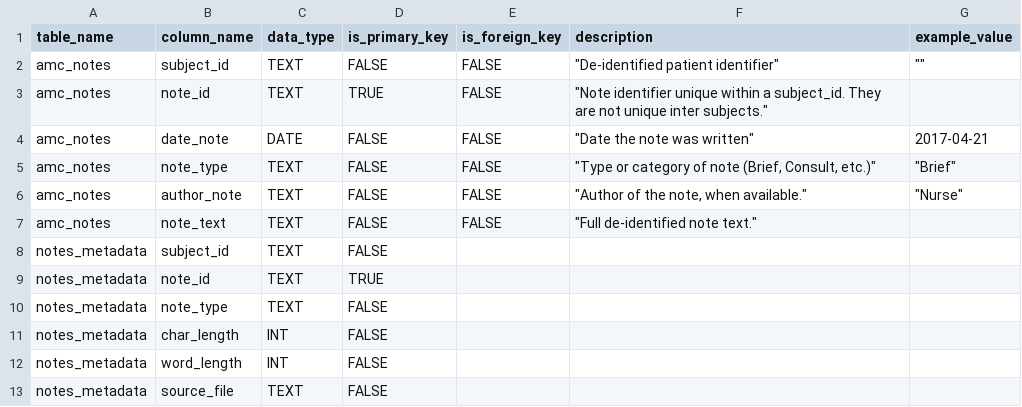
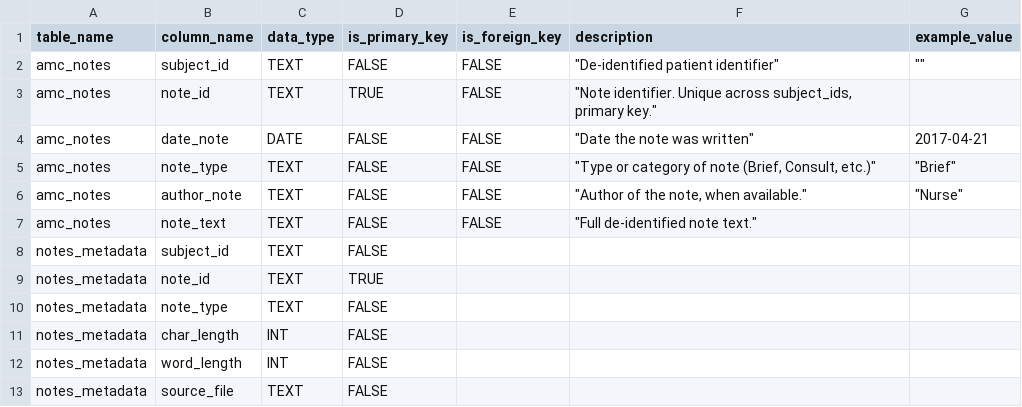
Before and after one commit to nlp4health-lab/amsterdam-umc-data-tools, a CSV file: docs/data_dictionary.csv, drawn as a sheet.

Commit message:
Primary key change amc_notes

```diff
--- a/docs/data_dictionary.csv
+++ b/docs/data_dictionary.csv
@@ -2,3 +2,3 @@
 amc_notes,subject_id,TEXT,FALSE,FALSE,"""De-identified patient identifier""",""""""
-amc_notes,note_id,TEXT,TRUE,FALSE,"""Note identifier unique within a subject_id. They are not unique inter subjects.""",
+amc_notes,note_id,TEXT,TRUE,FALSE,"""Note identifier. Unique across subject_ids, primary key.""",
 amc_notes,date_note,DATE,FALSE,FALSE,"""Date the note was written""", 2017-04-21
```
